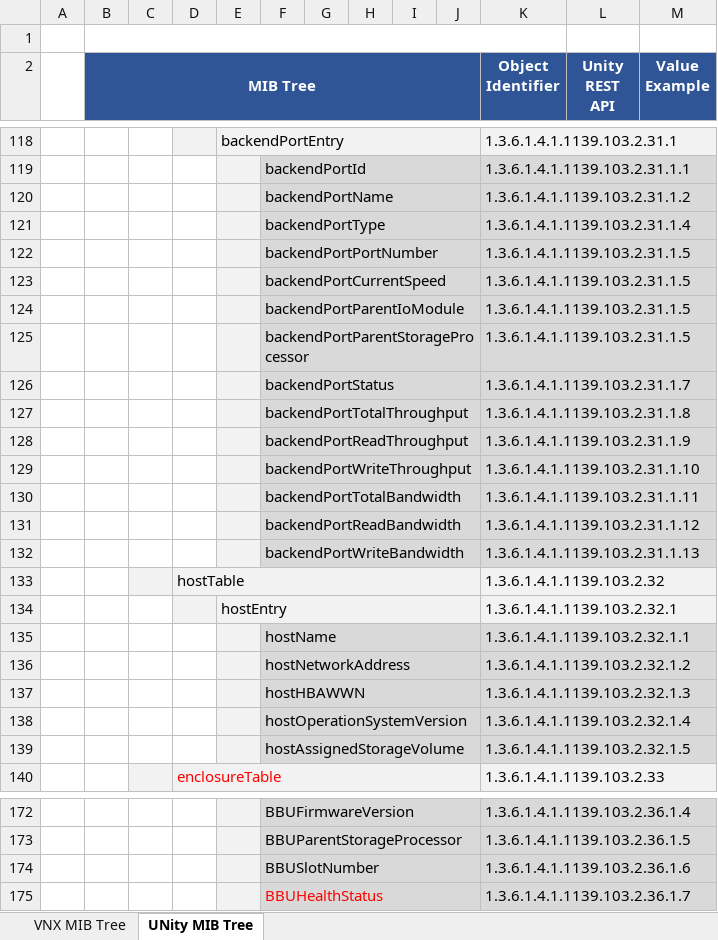
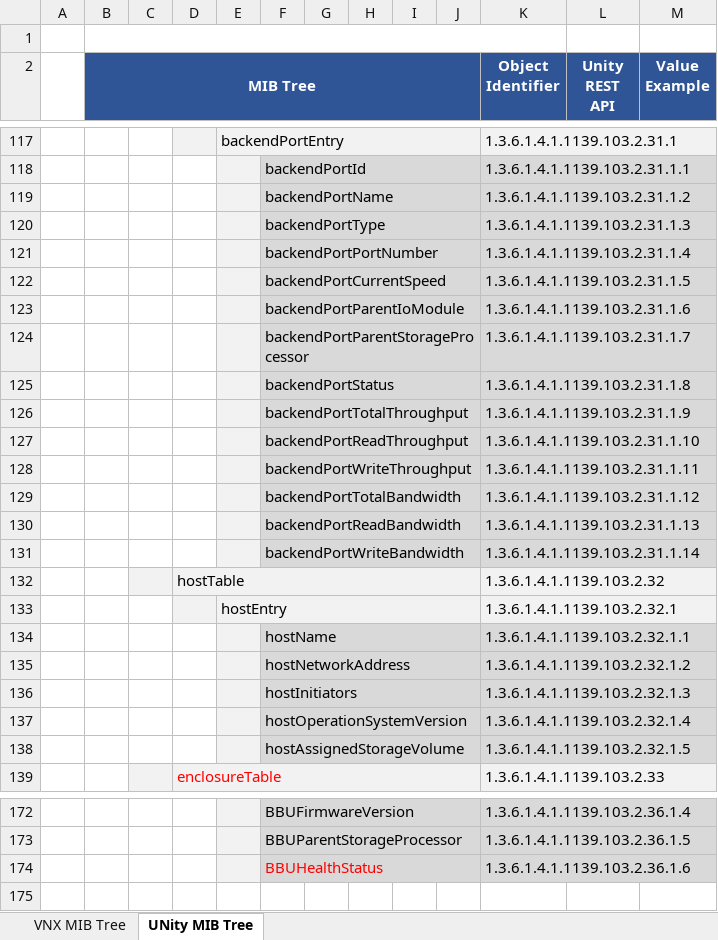
Before and after one commit to emc-openstack/snmp-agent, an Excel workbook: doc/MIB_tree.xlsx, sheet UNity MIB Tree, drawn as a sheet; only a part is shown, gaps mark what is left out; values as stored, in another font and other column widths than the file's, no borders; charts and pictures not drawn; removed rows and columns are numbered as before the commit, all else as after; the diff covers the shown part only; the diff names each change by its address in the sheet, - before the commit and + after, or states it on an @@ line.

Commit message:
Update the spreadsheet to address Samick's comments. It also needs to update the Unity-MIB file as well.

```diff
--- a/doc/MIB_tree.xlsx (sheet UNity MIB Tree)
+++ b/doc/MIB_tree.xlsx (sheet UNity MIB Tree)
-K120 (Object Identifier): 1.3.6.1.4.1.1139.103.2.31.1.4
+K120 (Object Identifier): 1.3.6.1.4.1.1139.103.2.31.1.3
-K121 (Object Identifier): 1.3.6.1.4.1.1139.103.2.31.1.5
+K121 (Object Identifier): 1.3.6.1.4.1.1139.103.2.31.1.4
-K123 (Object Identifier): 1.3.6.1.4.1.1139.103.2.31.1.5
+K123 (Object Identifier): 1.3.6.1.4.1.1139.103.2.31.1.6
-K124 (Object Identifier): 1.3.6.1.4.1.1139.103.2.31.1.5
+K124 (Object Identifier): 1.3.6.1.4.1.1139.103.2.31.1.7
-K125 (Object Identifier): 1.3.6.1.4.1.1139.103.2.31.1.7
+K125 (Object Identifier): 1.3.6.1.4.1.1139.103.2.31.1.8
-K126 (Object Identifier): 1.3.6.1.4.1.1139.103.2.31.1.8
+K126 (Object Identifier): 1.3.6.1.4.1.1139.103.2.31.1.9
-K127 (Object Identifier): 1.3.6.1.4.1.1139.103.2.31.1.9
+K127 (Object Identifier): 1.3.6.1.4.1.1139.103.2.31.1.10
-K128 (Object Identifier): 1.3.6.1.4.1.1139.103.2.31.1.10
+K128 (Object Identifier): 1.3.6.1.4.1.1139.103.2.31.1.11
-K129 (Object Identifier): 1.3.6.1.4.1.1139.103.2.31.1.11
+K129 (Object Identifier): 1.3.6.1.4.1.1139.103.2.31.1.12
-K130 (Object Identifier): 1.3.6.1.4.1.1139.103.2.31.1.12
+K130 (Object Identifier): 1.3.6.1.4.1.1139.103.2.31.1.13
-K131 (Object Identifier): 1.3.6.1.4.1.1139.103.2.31.1.13
+K131 (Object Identifier): 1.3.6.1.4.1.1139.103.2.31.1.14
-F136: hostHBAWWN
+F136: hostInitiators
-row 174:  |  |  |  |  | BBUSlotNumber |  |  |  |  | 1.3.6.1.4.1.1139.103.2.36.1.6
-K174 (Object Identifier): 1.3.6.1.4.1.1139.103.2.36.1.7
+K174 (Object Identifier): 1.3.6.1.4.1.1139.103.2.36.1.6
```
Also changed, not shown: 2 added rows, 2 removed rows and 37 edited cells elsewhere in this sheet, charts or pictures.
